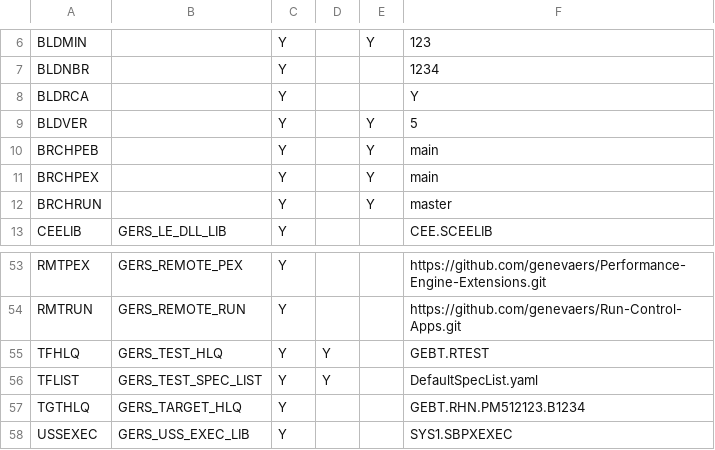
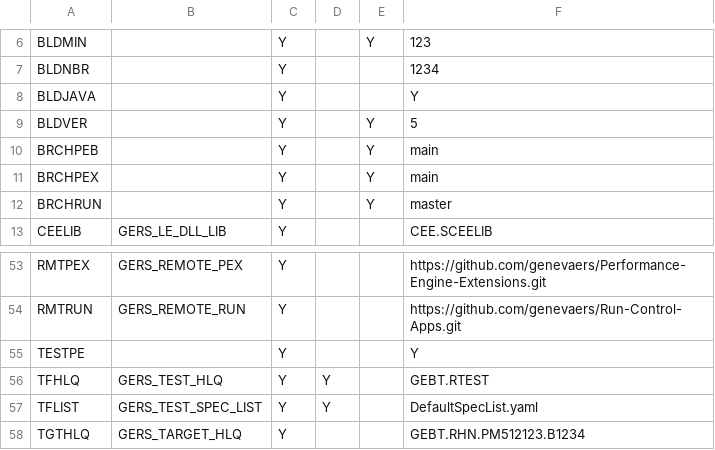
Before and after one commit to genevaers/DevOps, a CSV file: TABLE/ENVVAR.csv, drawn as a sheet; only a part is shown, gaps mark what is left out; the shorter side is filled out with more unchanged rows.

```diff
--- a/TABLE/ENVVAR.csv
+++ b/TABLE/ENVVAR.csv
@@ -7,3 +7,3 @@ BLDMIN,,Y,,Y,123
 BLDNBR,,Y,,,1234
-BLDRCA,,Y,,,Y
+BLDJAVA,,Y,,,Y
 BLDVER,,Y,,Y,5
@@ -54,2 +54,3 @@ RMTPEX,GERS_REMOTE_PEX,Y,,,https://github.com/genevaers/Performance-Engine-Exten
 RMTRUN,GERS_REMOTE_RUN,Y,,,https://github.com/genevaers/Run-Control-Apps.git
+TESTPE,,Y,,,Y
 TFHLQ,GERS_TEST_HLQ,Y,Y,,GEBT.RTEST
```
Also changed, not shown: 7 other files.
